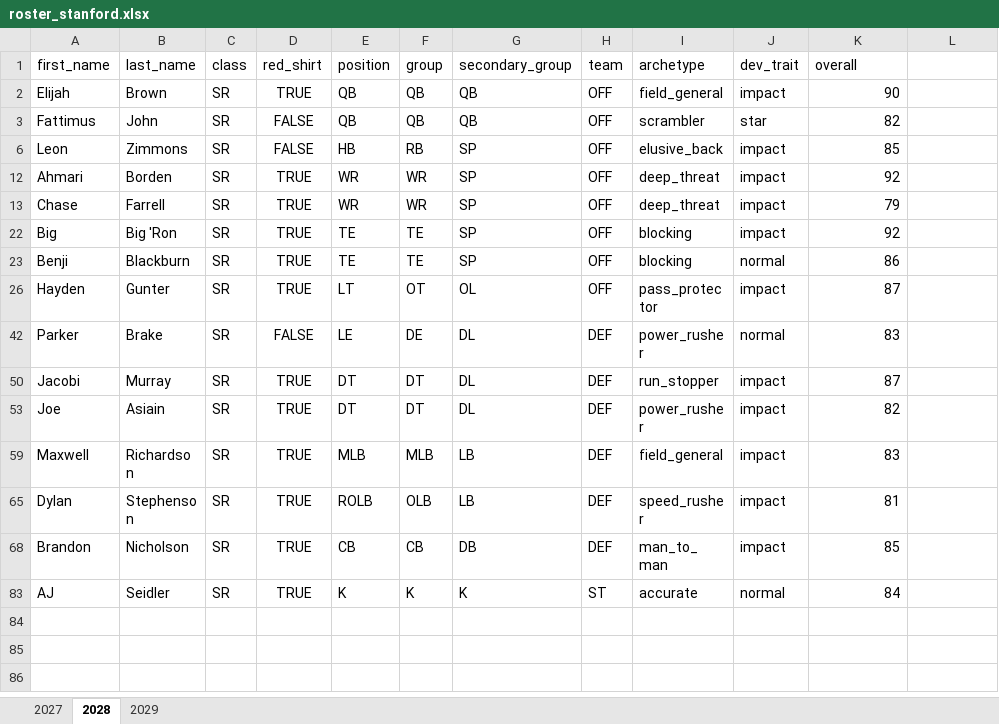
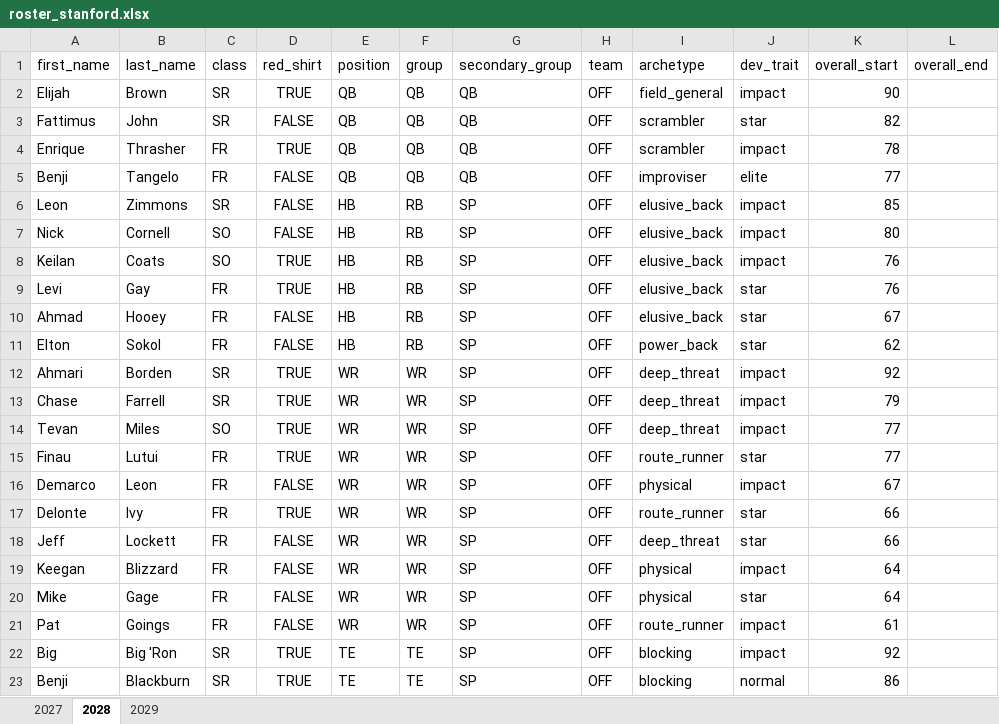
Before and after one commit to cdpeters/cfb-analysis, an Excel workbook: data/datasets/roster_stanford.xlsx, sheet 2028, drawn as a sheet; only a part is shown; the shorter side is filled out with more unchanged rows; values as stored, in another font and other column widths than the file's, no borders; table styles not drawn; the diff covers the shown part only; the diff names each change by its address in the sheet, - before the commit and + after, or states it on an @@ line.

Commit message:
Change overall column to be two columns for start and end in a season in the Stanford roster

```diff
--- a/data/datasets/roster_stanford.xlsx (sheet 2028)
+++ b/data/datasets/roster_stanford.xlsx (sheet 2028)
-K1: overall
+K1: overall_start
-L1: (empty)
+L1: overall_end
@@ row 4 unhidden: Enrique | Thrasher | FR | TRUE | QB | QB | QB | OFF | scrambler | impact | 78 @@
@@ row 5 unhidden: Benji | Tangelo | FR | FALSE | QB | QB | QB | OFF | improviser | elite | 77 @@
@@ row 7 unhidden: Nick | Cornell | SO | FALSE | HB | RB | SP | OFF | elusive_back | impact | 80 @@
@@ row 8 unhidden: Keilan | Coats | SO | TRUE | HB | RB | SP | OFF | elusive_back | impact | 76 @@
@@ row 9 unhidden: Levi | Gay | FR | TRUE | HB | RB | SP | OFF | elusive_back | star | 76 @@
@@ row 10 unhidden: Ahmad | Hooey | FR | FALSE | HB | RB | SP | OFF | elusive_back | star | 67 @@
@@ row 11 unhidden: Elton | Sokol | FR | FALSE | HB | RB | SP | OFF | power_back | star | 62 @@
@@ row 14 unhidden: Tevan | Miles | SO | TRUE | WR | WR | SP | OFF | deep_threat | impact | 77 @@
@@ row 15 unhidden: Finau | Lutui | FR | TRUE | WR | WR | SP | OFF | route_runner | star | 77 @@
@@ row 16 unhidden: Demarco | Leon | FR | FALSE | WR | WR | SP | OFF | physical | impact | 67 @@
@@ row 17 unhidden: Delonte | Ivy | FR | TRUE | WR | WR | SP | OFF | route_runner | star | 66 @@
@@ row 18 unhidden: Jeff | Lockett | FR | FALSE | WR | WR | SP | OFF | deep_threat | star | 66 @@
@@ row 19 unhidden: Keegan | Blizzard | FR | FALSE | WR | WR | SP | OFF | physical | impact | 64 @@
@@ row 20 unhidden: Mike | Gage | FR | FALSE | WR | WR | SP | OFF | physical | star | 64 @@
@@ row 21 unhidden: Pat | Goings | FR | FALSE | WR | WR | SP | OFF | route_runner | impact | 61 @@
```
Also changed, not shown: 55 hidden or unhidden rows elsewhere in this sheet, sheet 2029, sheet 2027.
